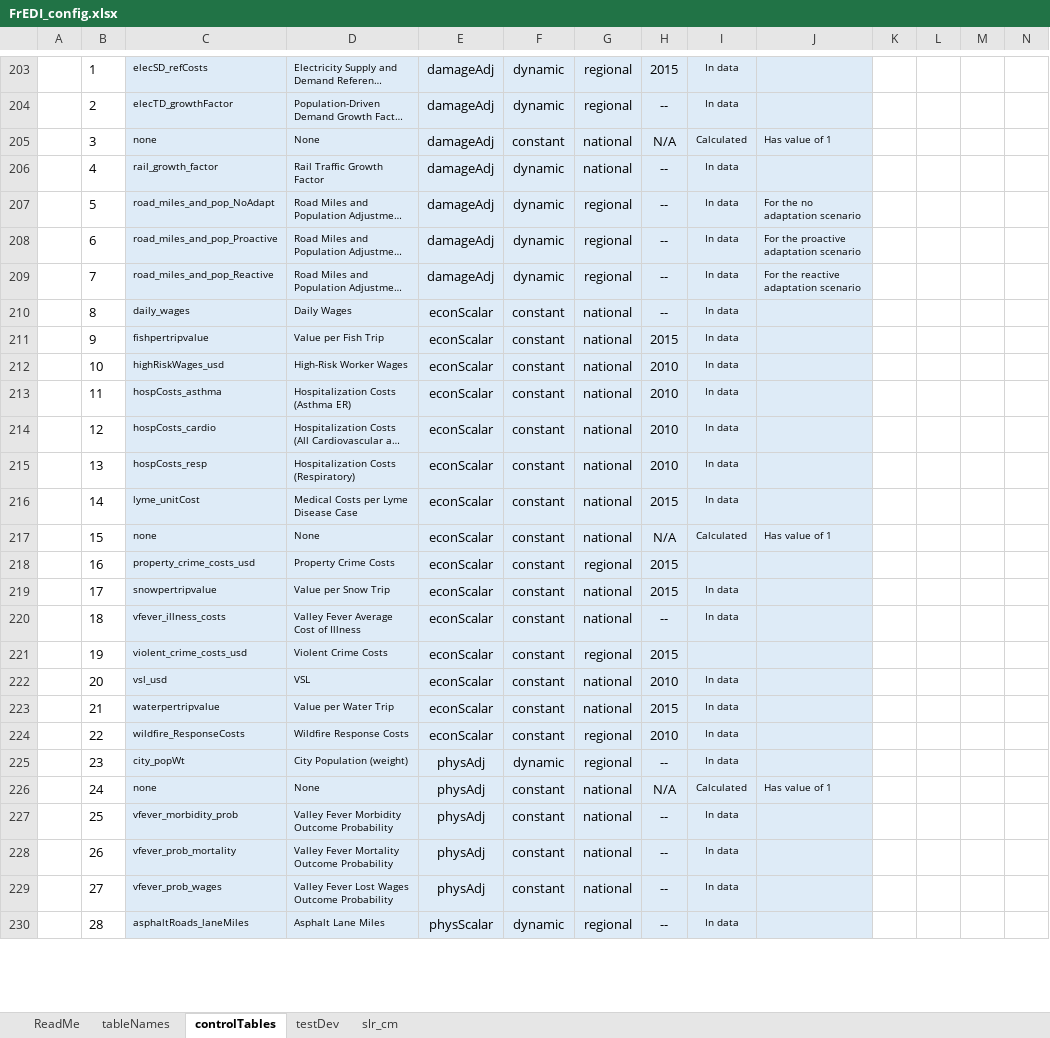
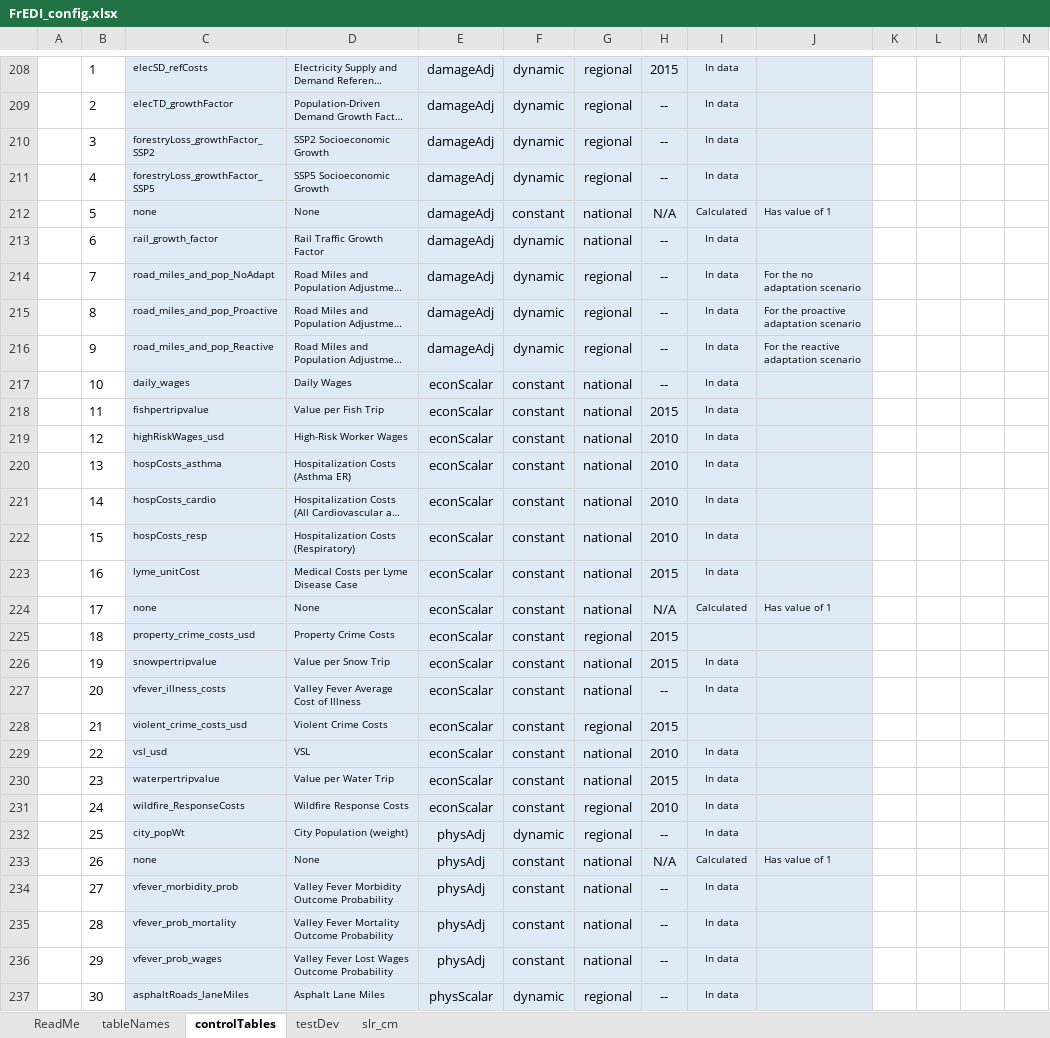
Before and after one commit to USEPA/FrEDI_Data, an Excel workbook: inst/extdata/fredi/FrEDI_config.xlsx, sheet controlTables, drawn as a sheet; only a part is shown, gaps mark what is left out; long unchanged cells end in …; values as stored, in another font and other column widths than the file's, no borders; conditional formats and table styles not drawn; addresses are those after the commit; rows hold the shown columns only; the diff covers the shown part only; the diff names each change by its address in the sheet, - before the commit and + after, or states it on an @@ line.

Commit message:
Forestry Input
Forestry scaled impacts and variant specific growth scalars - adjustment in config file to include forestry and adjust variant-specific damage-Adj to include Forestry alongside Roads

```diff
--- a/inst/extdata/fredi/FrEDI_config.xlsx (sheet controlTables)
+++ b/inst/extdata/fredi/FrEDI_config.xlsx (sheet controlTables)
+row 210:  | 3 | forestryLoss_growthFactor_SSP2 | SSP2 Socioeconomic Growth | damageAdj | dynamic | regional | -- | In data
+row 211:  | 4 | forestryLoss_growthFactor_SSP5 | SSP5 Socioeconomic Growth | damageAdj | dynamic | regional | -- | In data
-B212: 3
+B212: 5
-B213: 4
+B213: 6
-B214: 5
+B214: 7
-B215: 6
+B215: 8
-B216: 7
+B216: 9
-B217: 8
+B217: 10
-B218: 9
+B218: 11
-B219: 10
+B219: 12
-B220: 11
+B220: 13
-B221: 12
+B221: 14
-B222: 13
+B222: 15
-B223: 14
+B223: 16
-B224: 15
+B224: 17
-B225: 16
+B225: 18
-B226: 17
+B226: 19
-B227: 18
+B227: 20
-B228: 19
+B228: 21
-B229: 20
+B229: 22
-B230: 21
+B230: 23
-B231: 22
+B231: 24
-B232: 23
+B232: 25
-B233: 24
+B233: 26
-B234: 25
+B234: 27
-B235: 26
+B235: 28
-B236: 27
+B236: 29
-B237: 28
+B237: 30
```
Also changed, not shown: 5 added rows and 116 edited cells elsewhere in this sheet, sheet tableNames, formulas that keep their value, 3 other files.
